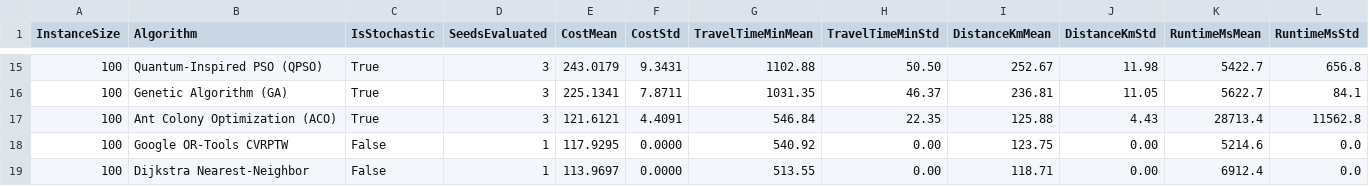
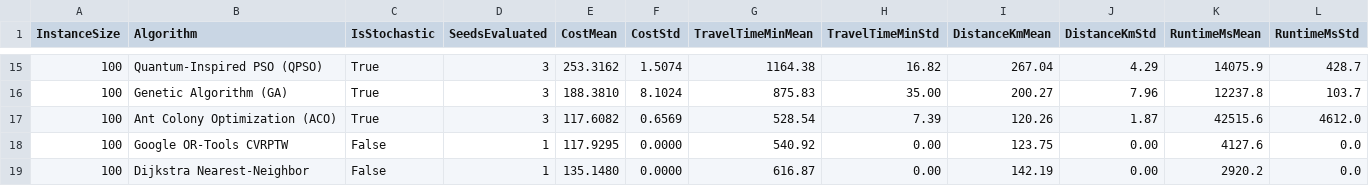
Before and after one commit to sam-sree/traffic_optimizer_sih, a CSV file: data/benchmark_results.csv, drawn as a sheet; only a part is shown, gaps mark what is left out; the diff covers the shown part only.

```diff
--- a/data/benchmark_results.csv
+++ b/data/benchmark_results.csv
@@ -15,5 +15,5 @@ InstanceSize,Algorithm,IsStochastic,SeedsEvaluated,CostMean,CostStd,TravelTimeMi
-100,Quantum-Inspired PSO (QPSO),True,3,243.0179,9.3431,1102.88,50.50,252.67,11.98,5422.7,656.8
-100,Genetic Algorithm (GA),True,3,225.1341,7.8711,1031.35,46.37,236.81,11.05,5622.7,84.1
-100,Ant Colony Optimization (ACO),True,3,121.6121,4.4091,546.84,22.35,125.88,4.43,28713.4,11562.8
-100,Google OR-Tools CVRPTW,False,1,117.9295,0.0000,540.92,0.00,123.75,0.00,5214.6,0.0
-100,Dijkstra Nearest-Neighbor,False,1,113.9697,0.0000,513.55,0.00,118.71,0.00,6912.4,0.0
+100,Quantum-Inspired PSO (QPSO),True,3,253.3162,1.5074,1164.38,16.82,267.04,4.29,14075.9,428.7
+100,Genetic Algorithm (GA),True,3,188.3810,8.1024,875.83,35.00,200.27,7.96,12237.8,103.7
+100,Ant Colony Optimization (ACO),True,3,117.6082,0.6569,528.54,7.39,120.26,1.87,42515.6,4612.0
+100,Google OR-Tools CVRPTW,False,1,117.9295,0.0000,540.92,0.00,123.75,0.00,4127.6,0.0
+100,Dijkstra Nearest-Neighbor,False,1,135.1480,0.0000,616.87,0.00,142.19,0.00,2920.2,0.0
```
Also changed, not shown: 3 added rows, 3 removed rows and 61 edited cells elsewhere in this file, 21 other files.
